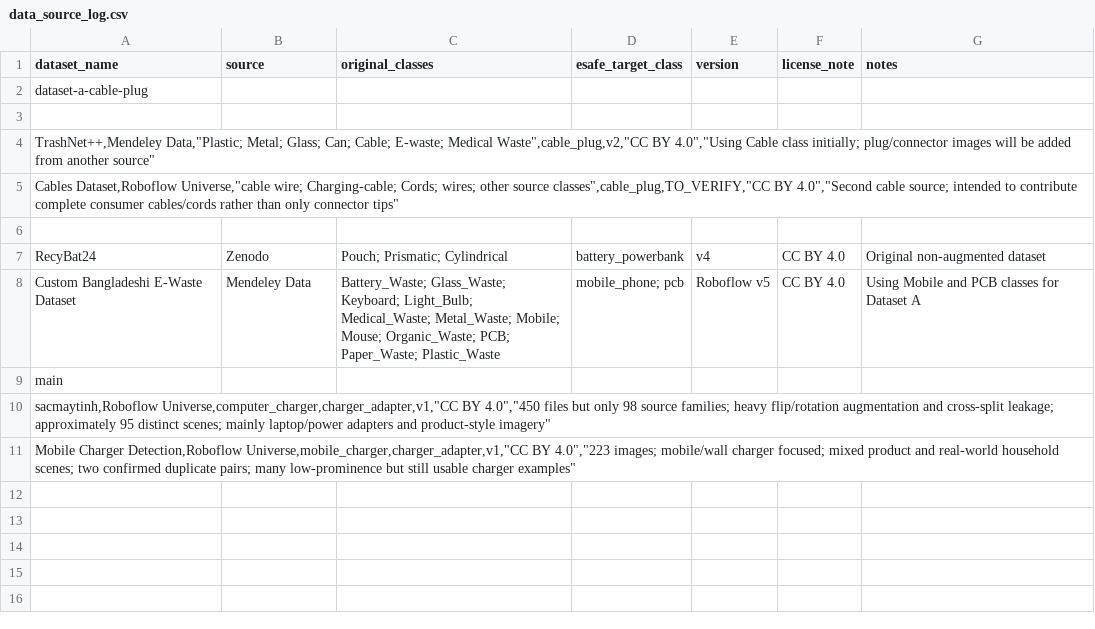
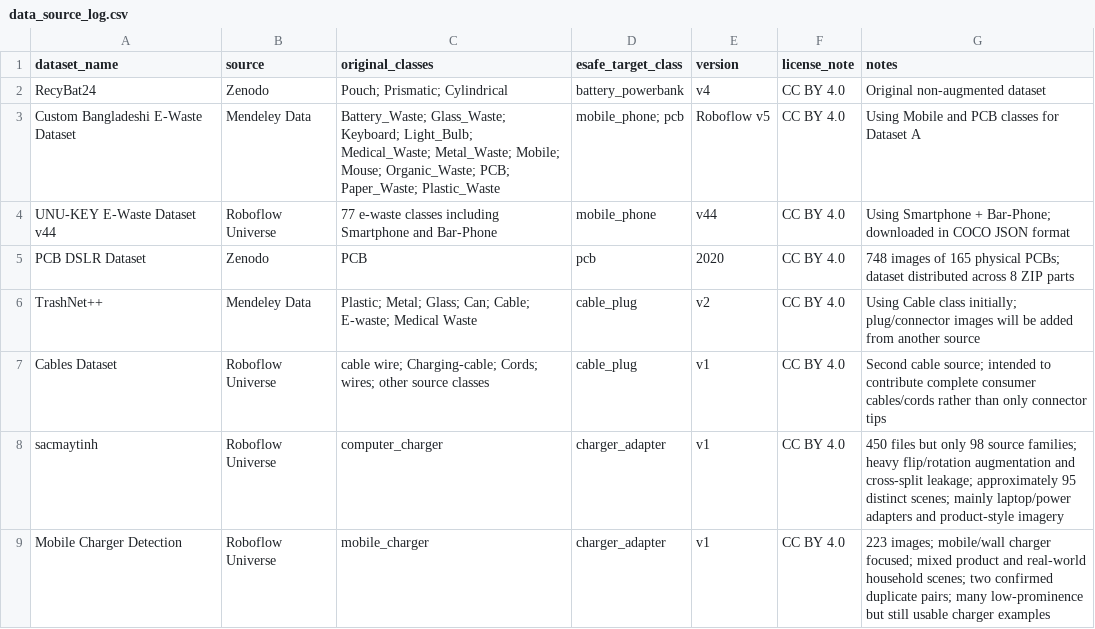
Before and after one commit to niyatiparmar10/E-safe, a CSV file: data/metadata/data_source_log.csv, drawn as a sheet; removed rows and columns are numbered as before the commit, all else as after; the diff names each change by its address in the sheet, - before the commit and + after, or states it on an @@ line.

Commit message:
Update charger dataset source log

```diff
--- a/data/metadata/data_source_log.csv
+++ b/data/metadata/data_source_log.csv
-row 2: dataset-a-cable-plug
-row 3: (empty)
-row 4: TrashNet++,Mendeley Data,"Plastic; Metal; Glass; Can; Cable; E-waste; Medical Waste",cable_plug,v2,"CC BY 4.0","Using Cable class initially; plug/connector images will be added from another source"
-row 5: Cables Dataset,Roboflow Universe,"cable wire; Charging-cable; Cords; wires; other source classes",cable_plug,TO_VERIFY,"CC BY 4.0","Second cable source; intended to contribute complete consumer cables/cords rather than only connector tips"
-row 6: (empty)
-row 9: main
-row 10: sacmaytinh,Roboflow Universe,computer_charger,charger_adapter,v1,"CC BY 4.0","450 files but only 98 source families; heavy flip/rotation augmentation and cross-split leakage; approximately 95 distinct scenes; mainly laptop/power adapters and product-style imagery"
-row 11: Mobile Charger Detection,Roboflow Universe,mobile_charger,charger_adapter,v1,"CC BY 4.0","223 images; mobile/wall charger focused; mixed product and real-world household scenes; two confirmed duplicate pairs; many low-prominence but still usable charger examples"
+row 4: UNU-KEY E-Waste Dataset v44 | Roboflow Universe | 77 e-waste classes including Smartphone and Bar-Phone | mobile_phone | v44 | CC BY 4.0 | Using Smartphone + Bar-Phone; downloaded in COCO JSON format
+row 5: PCB DSLR Dataset | Zenodo | PCB | pcb | 2020 | CC BY 4.0 | 748 images of 165 physical PCBs; dataset distributed across 8 ZIP parts
+row 6: TrashNet++ | Mendeley Data | Plastic; Metal; Glass; Can; Cable; E-waste; Medical Waste | cable_plug | v2 | CC BY 4.0 | Using Cable class initially; plug/connector images will be added from another source
+row 7: Cables Dataset | Roboflow Universe | cable wire; Charging-cable; Cords; wires; other source classes | cable_plug | v1 | CC BY 4.0 | Second cable source; intended to contribute complete consumer cables/cords rather than only connector tips
+row 8: sacmaytinh | Roboflow Universe | computer_charger | charger_adapter | v1 | CC BY 4.0 | 450 files but only 98 source families; heavy flip/rotation augmentation and cross-split leakage; approximately 95 distinct scenes; mainly laptop/power adapters and product-style imagery
+row 9: Mobile Charger Detection | Roboflow Universe | mobile_charger | charger_adapter | v1 | CC BY 4.0 | 223 images; mobile/wall charger focused; mixed product and real-world household scenes; two confirmed duplicate pairs; many low-prominence but still usable charger examples
```
